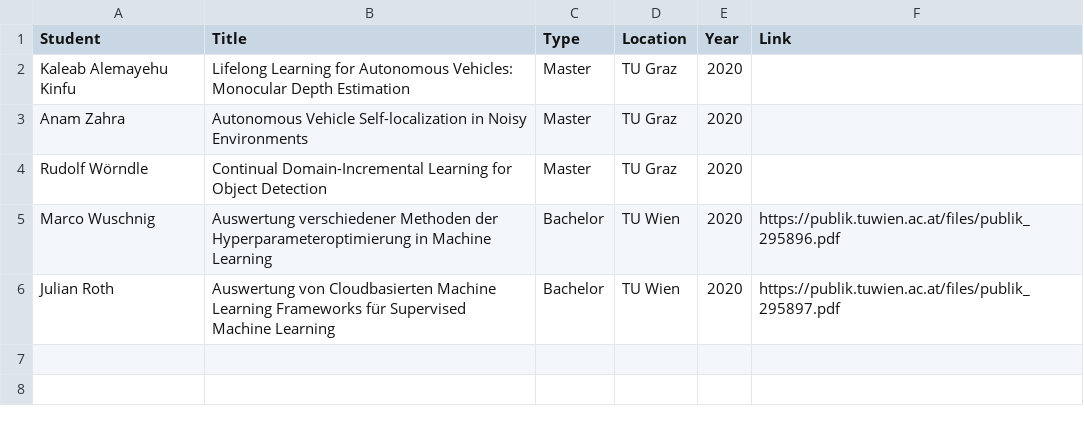
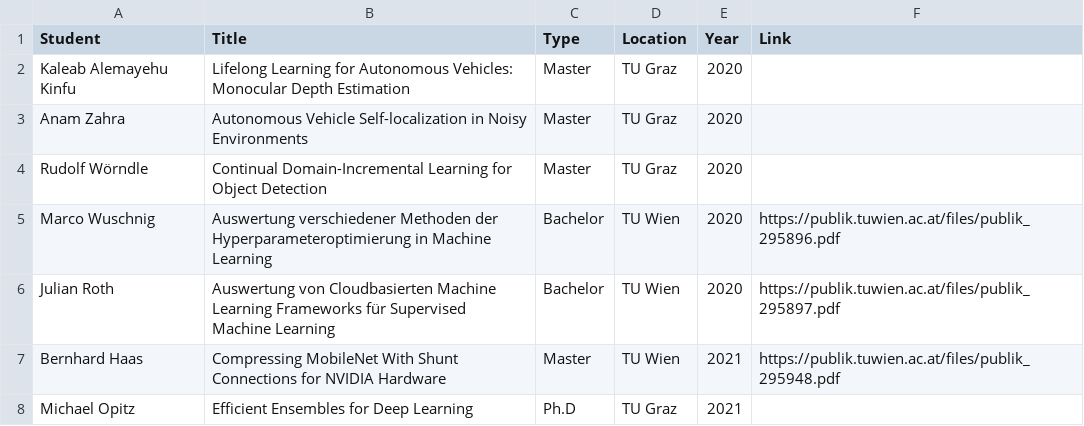
Before and after one commit to embedded-machine-learning/webpage, a CSV file: _data/Theses.csv, drawn as a sheet.

```diff
--- a/_data/Theses.csv
+++ b/_data/Theses.csv
@@ -6 +6,3 @@ Marco Wuschnig,Auswertung verschiedener Methoden der Hyperparameteroptimierung i
 Julian Roth,Auswertung von Cloudbasierten Machine Learning Frameworks für Supervised Machine Learning,Bachelor,TU Wien,2020,https://publik.tuwien.ac.at/files/publik_295897.pdf,
+Bernhard Haas,Compressing MobileNet With Shunt Connections for NVIDIA Hardware,Master,TU Wien,2021,https://publik.tuwien.ac.at/files/publik_295948.pdf,
+Michael Opitz,Efficient Ensembles for Deep Learning,Ph.D,TU Graz,2021,,
```
Also changed, not shown: 1 other file.
